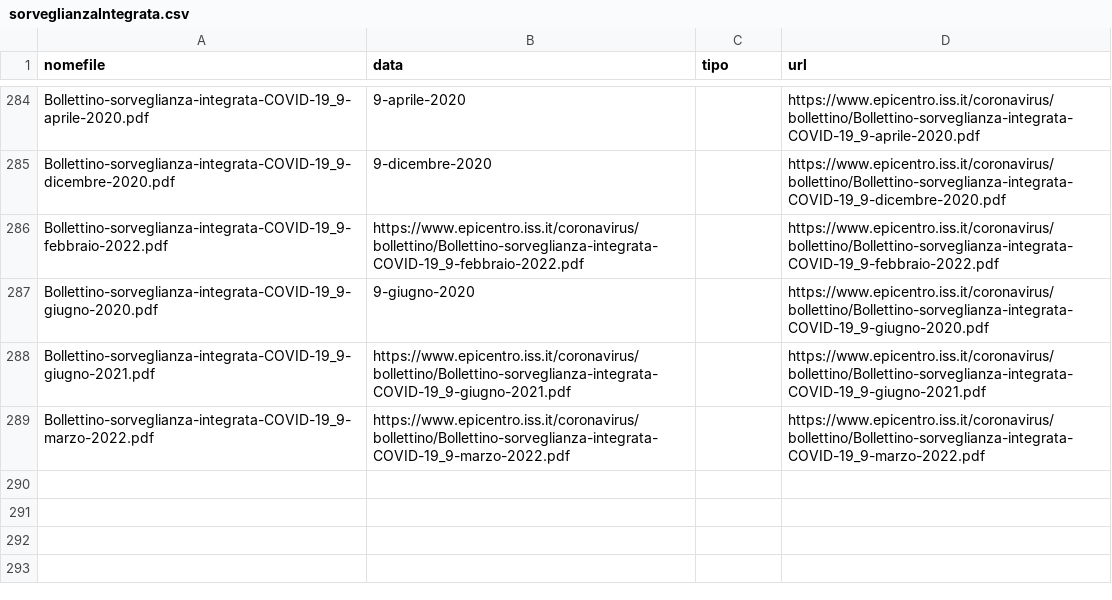
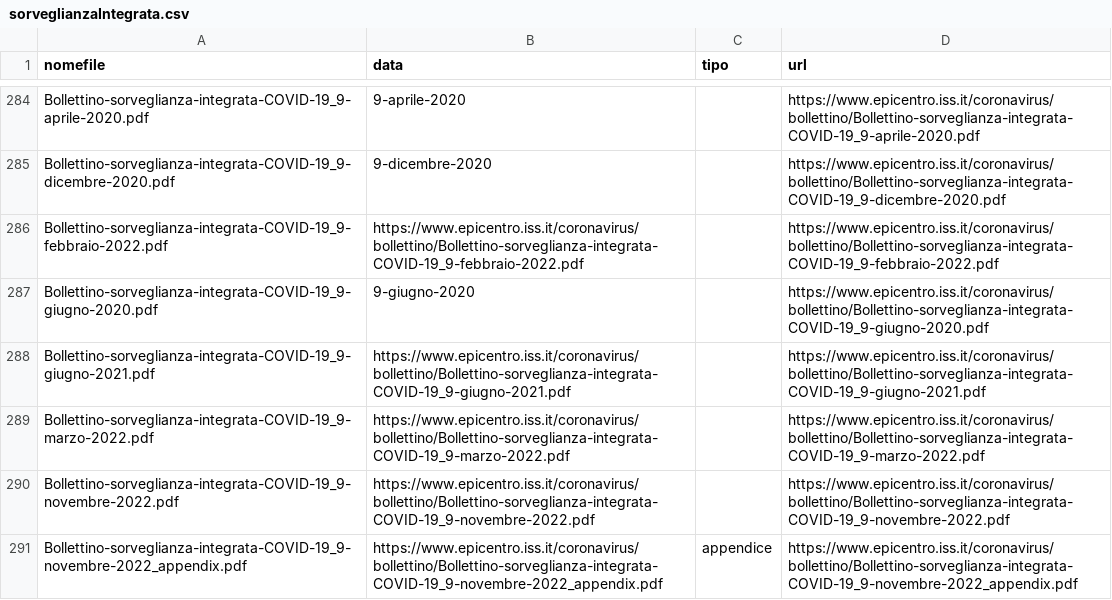
Before and after one commit to pcmasuzzo/datiBeneComuneMonitoraggio, a CSV file: catalogo/sorveglianzaIntegrata/output/sorveglianzaIntegrata.csv, drawn as a sheet; only a part is shown, gaps mark what is left out.

```diff
--- a/catalogo/sorveglianzaIntegrata/output/sorveglianzaIntegrata.csv
+++ b/catalogo/sorveglianzaIntegrata/output/sorveglianzaIntegrata.csv
@@ -289 +289,3 @@ Bollettino-sorveglianza-integrata-COVID-19_9-giugno-2021.pdf,https://www.epicent
 Bollettino-sorveglianza-integrata-COVID-19_9-marzo-2022.pdf,https://www.epicentro.iss.it/coronavirus/bollettino/Bollettino-sorveglianza-integrata-COVID-19_9-marzo-2022.pdf,,https://www.epicentro.iss.it/coronavirus/bollettino/Bollettino-sorveglianza-integrata-COVID-19_9-marzo-2022.pdf
+Bollettino-sorveglianza-integrata-COVID-19_9-novembre-2022.pdf,https://www.epicentro.iss.it/coronavirus/bollettino/Bollettino-sorveglianza-integrata-COVID-19_9-novembre-2022.pdf,,https://www.epicentro.iss.it/coronavirus/bollettino/Bollettino-sorveglianza-integrata-COVID-19_9-novembre-2022.pdf
+Bollettino-sorveglianza-integrata-COVID-19_9-novembre-2022_appendix.pdf,https://www.epicentro.iss.it/coronavirus/bollettino/Bollettino-sorveglianza-integrata-COVID-19_9-novembre-2022_appendix.pdf,appendice,https://www.epicentro.iss.it/coronavirus/bollettino/Bollettino-sorveglianza-integrata-COVID-19_9-novembre-2022_appendix.pdf
```
Also changed, not shown: catalogo/sorveglianzaIntegrata/script/processing/lista.csv, 1 other file.
